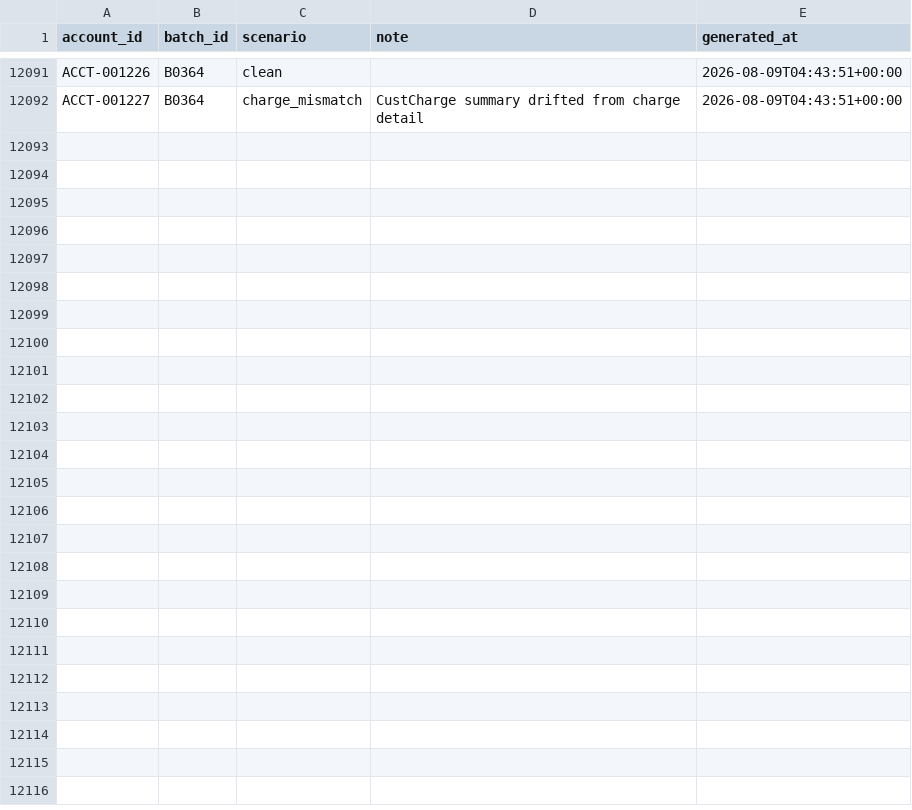
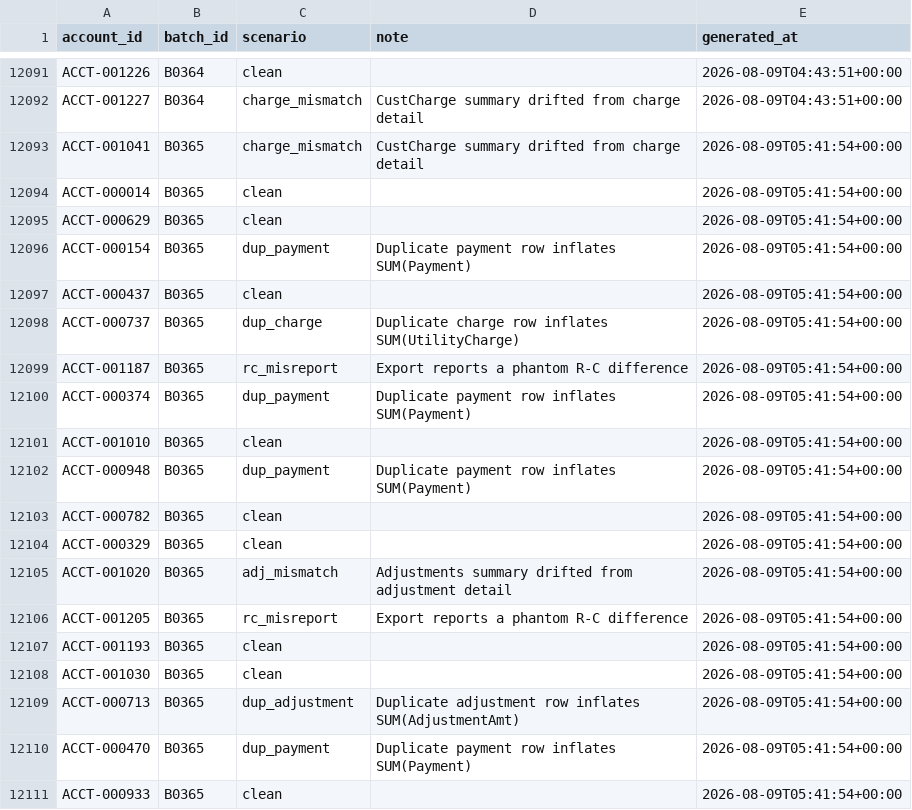
Before and after one commit to jelendu/remit-reconciliation-engine, a CSV file: data_gen/output/_scenarios.csv, drawn as a sheet; only a part is shown, gaps mark what is left out; the diff covers the shown part only.

```diff
--- a/data_gen/output/_scenarios.csv
+++ b/data_gen/output/_scenarios.csv
@@ -12092 +12092,20 @@ ACCT-001226,B0364,clean,,2026-08-09T04:43:51+00:00
 ACCT-001227,B0364,charge_mismatch,CustCharge summary drifted from charge detail,2026-08-09T04:43:51+00:00
+ACCT-001041,B0365,charge_mismatch,CustCharge summary drifted from charge detail,2026-08-09T05:41:54+00:00
+ACCT-000014,B0365,clean,,2026-08-09T05:41:54+00:00
+ACCT-000629,B0365,clean,,2026-08-09T05:41:54+00:00
+ACCT-000154,B0365,dup_payment,Duplicate payment row inflates SUM(Payment),2026-08-09T05:41:54+00:00
+ACCT-000437,B0365,clean,,2026-08-09T05:41:54+00:00
+ACCT-000737,B0365,dup_charge,Duplicate charge row inflates SUM(UtilityCharge),2026-08-09T05:41:54+00:00
+ACCT-001187,B0365,rc_misreport,Export reports a phantom R-C difference,2026-08-09T05:41:54+00:00
+ACCT-000374,B0365,dup_payment,Duplicate payment row inflates SUM(Payment),2026-08-09T05:41:54+00:00
+ACCT-001010,B0365,clean,,2026-08-09T05:41:54+00:00
+ACCT-000948,B0365,dup_payment,Duplicate payment row inflates SUM(Payment),2026-08-09T05:41:54+00:00
+ACCT-000782,B0365,clean,,2026-08-09T05:41:54+00:00
+ACCT-000329,B0365,clean,,2026-08-09T05:41:54+00:00
+ACCT-001020,B0365,adj_mismatch,Adjustments summary drifted from adjustment detail,2026-08-09T05:41:54+00:00
+ACCT-001205,B0365,rc_misreport,Export reports a phantom R-C difference,2026-08-09T05:41:54+00:00
+ACCT-001193,B0365,clean,,2026-08-09T05:41:54+00:00
+ACCT-001030,B0365,clean,,2026-08-09T05:41:54+00:00
+ACCT-000713,B0365,dup_adjustment,Duplicate adjustment row inflates SUM(AdjustmentAmt),2026-08-09T05:41:54+00:00
+ACCT-000470,B0365,dup_payment,Duplicate payment row inflates SUM(Payment),2026-08-09T05:41:54+00:00
+ACCT-000933,B0365,clean,,2026-08-09T05:41:54+00:00
```
Also changed, not shown: 10 added rows elsewhere in this file, data_gen/output/accounts.csv, data_gen/output/adjustments.csv, 17 other files.
